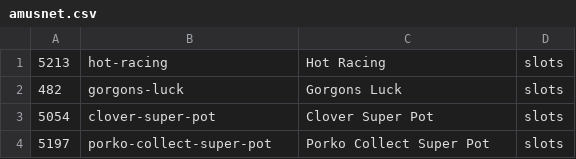
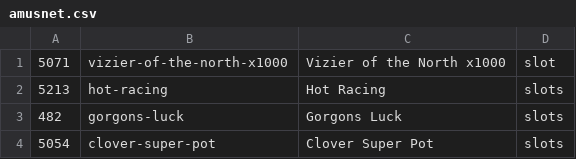
Before and after one commit to tecnodata2015/slots, a CSV file: amusnet.csv, drawn as a sheet; only a part is shown; the shorter side is filled out with more unchanged rows; the diff names each change by its address in the sheet, - before the commit and + after, or states it on an @@ line.

Commit message:
se agrega nuevo slots amsunet

```diff
--- a/amusnet.csv
+++ b/amusnet.csv
+row 1: 5071 | vizier-of-the-north-x1000 | Vizier of the North x1000 | slot
```
